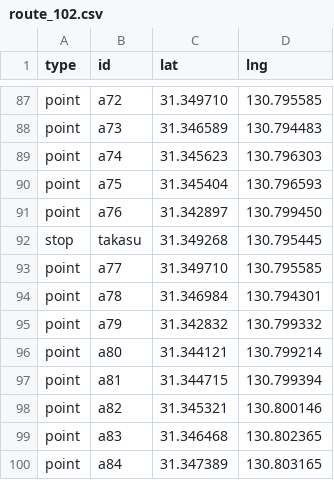
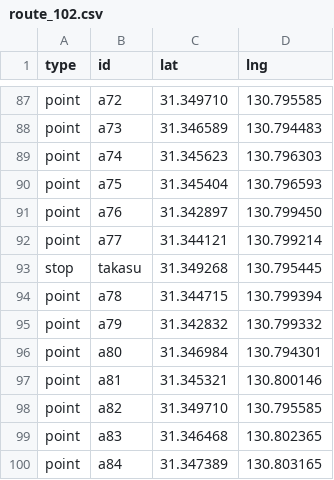
Before and after one commit to saikazakiyuen/bus-location-system-KANOYA, a CSV file: route_102.csv, drawn as a sheet; only a part is shown, gaps mark what is left out.

Commit message:
Update route_102.csv

```diff
--- a/route_102.csv
+++ b/route_102.csv
@@ -91,9 +91,9 @@ point,a75,31.345404,130.796593
 point,a76,31.342897,130.799450
+point,a77,31.344121,130.799214
 stop,takasu,31.349268,130.795445
-point,a77,31.349710,130.795585
-point,a78,31.346984,130.794301
+point,a78,31.344715,130.799394
 point,a79,31.342832,130.799332
-point,a80,31.344121,130.799214
-point,a81,31.344715,130.799394
-point,a82,31.345321,130.800146
+point,a80,31.346984,130.794301
+point,a81,31.345321,130.800146
+point,a82,31.349710,130.795585
 point,a83,31.346468,130.802365
```
